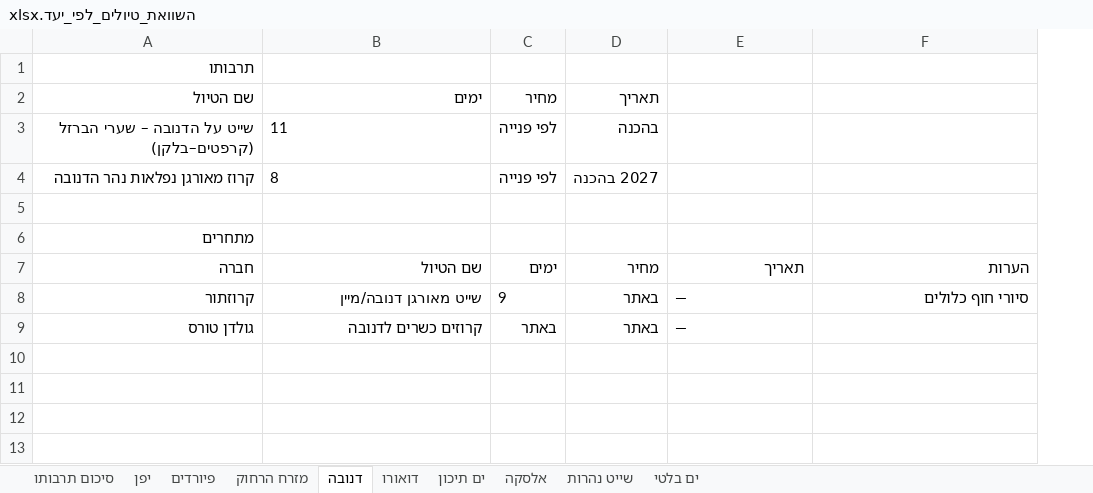
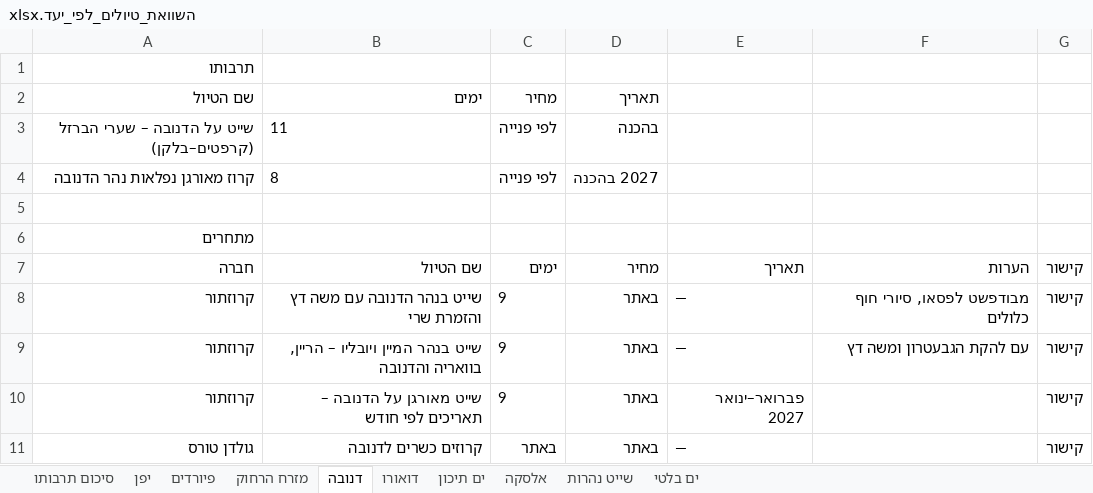
Before and after one commit to tarbutu-tours/pipedrive, an Excel workbook: competitor_research/השוואת_טיולים_לפי_יעד.xlsx, sheet דנובה, drawn as a sheet; values as stored, in another font and other column widths than the file's, no borders; the diff names each change by its address in the sheet, - before the commit and + after, or states it on an @@ line.

```diff
--- a/competitor_research/השוואת_טיולים_לפי_יעד.xlsx (sheet דנובה)
+++ b/competitor_research/השוואת_טיולים_לפי_יעד.xlsx (sheet דנובה)
+column G, rows 7-8: קישור | קישור; row 11: קישור
-B8: שייט מאורגן דנובה/מיין
+B8: שייט בנהר הדנובה עם משה דץ והזמרת שרי
-F8: סיורי חוף כלולים
+F8: מבודפשט לפסאו, סיורי חוף כלולים
+row 9: קרוזתור | שייט בנהר המיין ויובליו – הריין, בוואריה והדנובה | 9 | באתר | — | עם להקת הגבעטרון ומשה דץ | קישור
+row 10: קרוזתור | שייט מאורגן על הדנובה – תאריכים לפי חודש | 9 | באתר | פברואר–ינואר 2027 |  | קישור
```
Also changed, not shown: sheet שייט נהרות, sheet ים תיכון, sheet דואורו, sheet מזרח הרחוק, sheet ים בלטי, sheet אלסקה, 2 more sheets, 54 other files.
